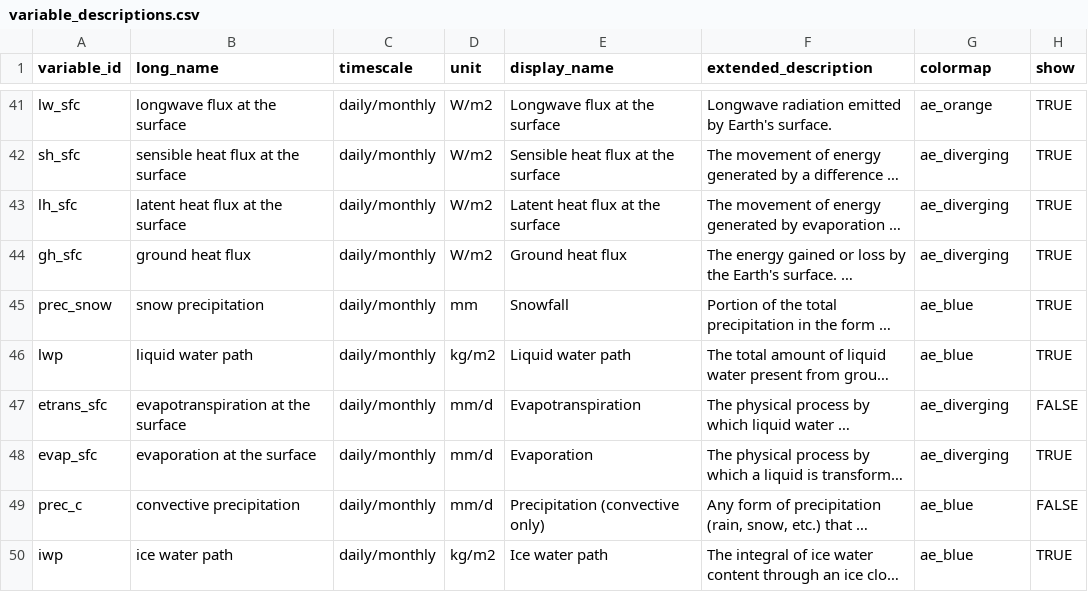
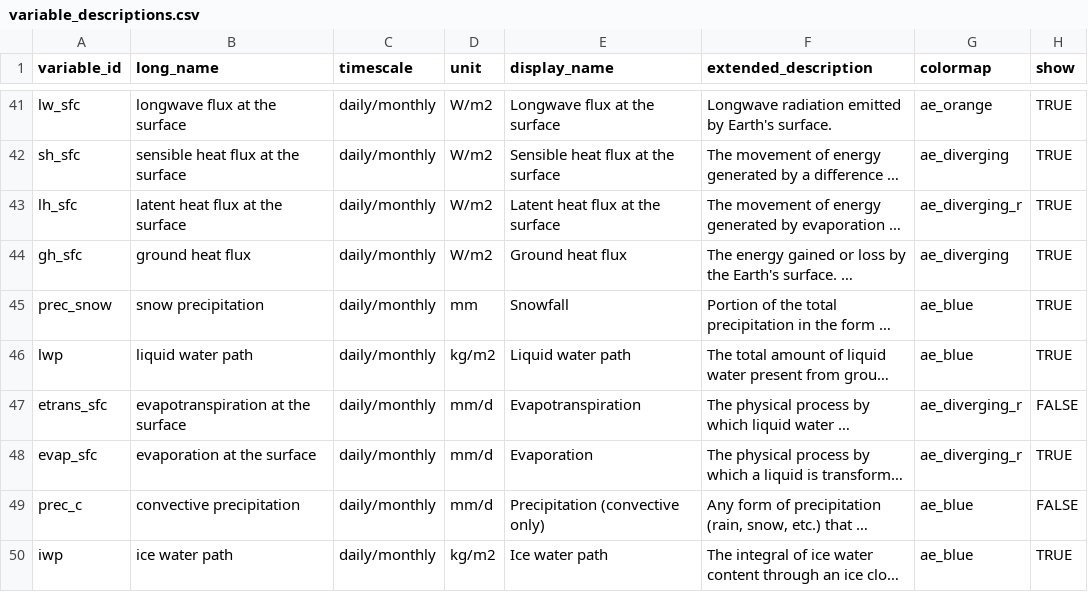
Before and after one commit to cal-adapt/climakitae, a CSV file: climakitae/data/variable_descriptions.csv, drawn as a sheet; only a part is shown, gaps mark what is left out; long unchanged cells end in …; the diff names each change by its address in the sheet, - before the commit and + after, or states it on an @@ line.

Commit message:
update cmap on 3 moisture vars that should have blue positive

```diff
--- a/climakitae/data/variable_descriptions.csv
+++ b/climakitae/data/variable_descriptions.csv
-G43 (colormap): ae_diverging
+G43 (colormap): ae_diverging_r
-G47:G48 (colormap): ae_diverging
+G47:G48 (colormap): ae_diverging_r
```
